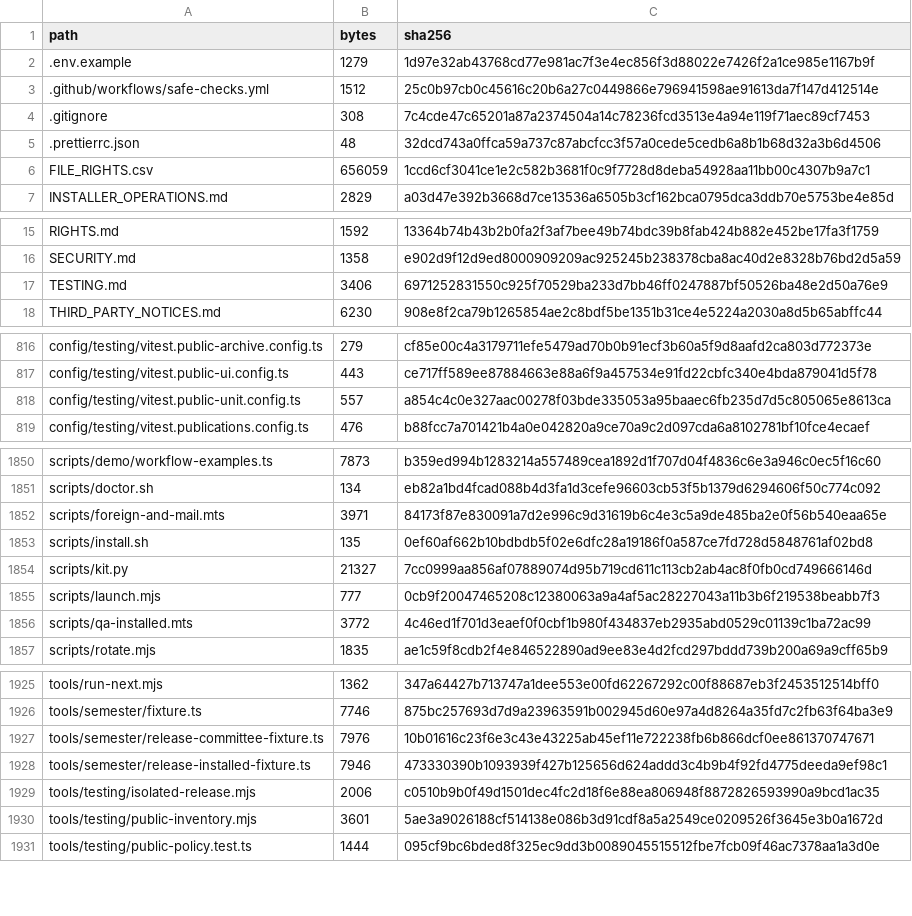
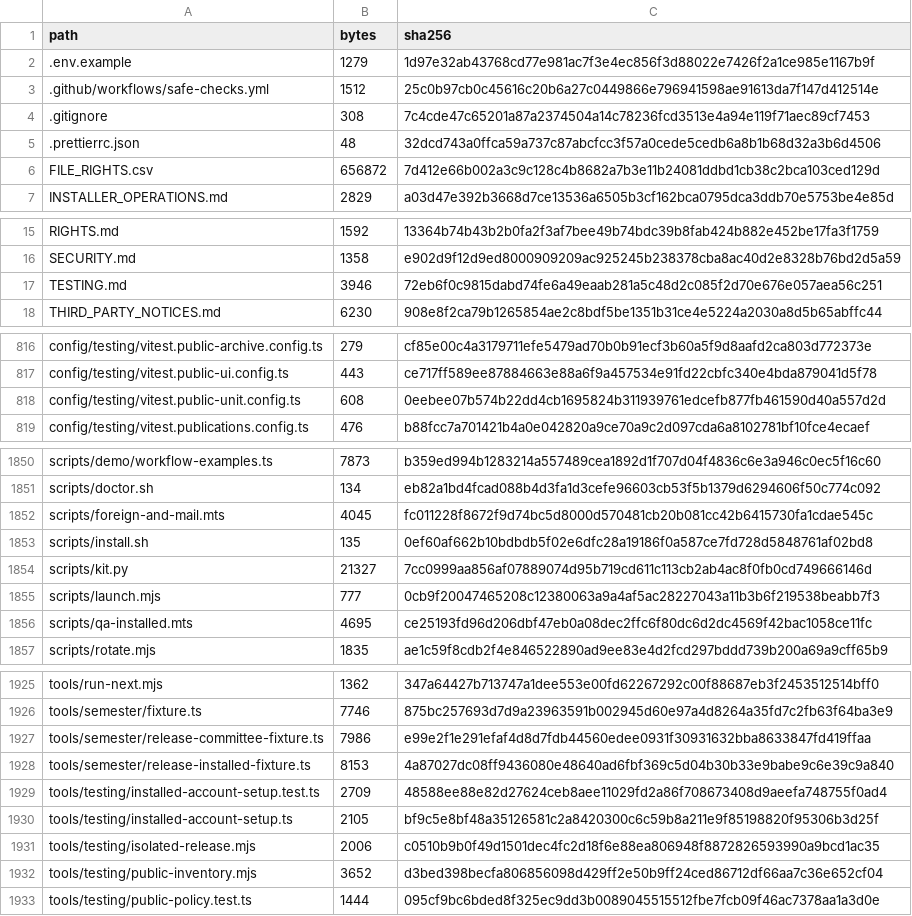
Before and after one commit to MoayadAlshehry/capstone-repository, a CSV file: SOURCE_MANIFEST.csv, drawn as a sheet; only a part is shown, gaps mark what is left out; the diff covers the shown part only.

```diff
--- a/SOURCE_MANIFEST.csv
+++ b/SOURCE_MANIFEST.csv
@@ -5,3 +5,3 @@ path,bytes,sha256
 .prettierrc.json,48,32dcd743a0ffca59a737c87abcfcc3f57a0cede5cedb6a8b1b68d32a3b6d4506
-FILE_RIGHTS.csv,656059,1ccd6cf3041ce1e2c582b3681f0c9f7728d8deba54928aa11bb00c4307b9a7c1
+FILE_RIGHTS.csv,656872,7d412e66b002a3c9c128c4b8682a7b3e11b24081ddbd1cb38c2bca103ced129d
 INSTALLER_OPERATIONS.md,2829,a03d47e392b3668d7ce13536a6505b3cf162bca0795dca3ddb70e5753be4e85d
@@ -16,3 +16,3 @@ RIGHTS.md,1592,13364b74b43b2b0fa2f3af7bee49b74bdc39b8fab424b882e452be17fa3f1759
 SECURITY.md,1358,e902d9f12d9ed8000909209ac925245b238378cba8ac40d2e8328b76bd2d5a59
-TESTING.md,3406,6971252831550c925f70529ba233d7bb46ff0247887bf50526ba48e2d50a76e9
+TESTING.md,3946,72eb6f0c9815dabd74fe6a49eaab281a5c48d2c085f2d70e676e057aea56c251
 THIRD_PARTY_NOTICES.md,6230,908e8f2ca79b1265854ae2c8bdf5be1351b31ce4e5224a2030a8d5b65abffc44
@@ -817,3 +817,3 @@ config/testing/vitest.public-archive.config.ts,279,cf85e00c4a3179711efe5479ad70b
 config/testing/vitest.public-ui.config.ts,443,ce717ff589ee87884663e88a6f9a457534e91fd22cbfc340e4bda879041d5f78
-config/testing/vitest.public-unit.config.ts,557,a854c4c0e327aac00278f03bde335053a95baaec6fb235d7d5c805065e8613ca
+config/testing/vitest.public-unit.config.ts,608,0eebee07b574b22dd4cb1695824b311939761edcefb877fb461590d40a557d2d
 config/testing/vitest.publications.config.ts,476,b88fcc7a701421b4a0e042820a9ce70a9c2d097cda6a8102781bf10fce4ecaef
@@ -1851,3 +1851,3 @@ scripts/demo/workflow-examples.ts,7873,b359ed994b1283214a557489cea1892d1f707d04f
 scripts/doctor.sh,134,eb82a1bd4fcad088b4d3fa1d3cefe96603cb53f5b1379d6294606f50c774c092
-scripts/foreign-and-mail.mts,3971,84173f87e830091a7d2e996c9d31619b6c4e3c5a9de485ba2e0f56b540eaa65e
+scripts/foreign-and-mail.mts,4045,fc011228f8672f9d74bc5d8000d570481cb20b081cc42b6415730fa1cdae545c
 scripts/install.sh,135,0ef60af662b10bdbdb5f02e6dfc28a19186f0a587ce7fd728d5848761af02bd8
@@ -1855,3 +1855,3 @@ scripts/kit.py,21327,7cc0999aa856af07889074d95b719cd611c113cb2ab4ac8f0fb0cd74966
 scripts/launch.mjs,777,0cb9f20047465208c12380063a9a4af5ac28227043a11b3b6f219538beabb7f3
-scripts/qa-installed.mts,3772,4c46ed1f701d3eaef0f0cbf1b980f434837eb2935abd0529c01139c1ba72ac99
+scripts/qa-installed.mts,4695,ce25193fd96d206dbf47eb0a08dec2ffc6f80dc6d2dc4569f42bac1058ce11fc
 scripts/rotate.mjs,1835,ae1c59f8cdb2f4e846522890ad9ee83e4d2fcd297bddd739b200a69a9cff65b9
@@ -1926,6 +1926,8 @@ tools/run-next.mjs,1362,347a64427b713747a1dee553e00fd62267292c00f88687eb3f245351
 tools/semester/fixture.ts,7746,875bc257693d7d9a23963591b002945d60e97a4d8264a35fd7c2fb63f64ba3e9
-tools/semester/release-committee-fixture.ts,7976,10b01616c23f6e3c43e43225ab45ef11e722238fb6b866dcf0ee861370747671
-tools/semester/release-installed-fixture.ts,7946,473330390b1093939f427b125656d624addd3c4b9b4f92fd4775deeda9ef98c1
+tools/semester/release-committee-fixture.ts,7986,e99e2f1e291efaf4d8d7fdb44560edee0931f30931632bba8633847fd419ffaa
+tools/semester/release-installed-fixture.ts,8153,4a87027dc08ff9436080e48640ad6fbf369c5d04b30b33e9babe9c6e39c9a840
+tools/testing/installed-account-setup.test.ts,2709,48588ee88e82d27624ceb8aee11029fd2a86f708673408d9aeefa748755f0ad4
+tools/testing/installed-account-setup.ts,2105,bf9c5e8bf48a35126581c2a8420300c6c59b8a211e9f85198820f95306b3d25f
 tools/testing/isolated-release.mjs,2006,c0510b9b0f49d1501dec4fc2d18f6e88ea806948f8872826593990a9bcd1ac35
-tools/testing/public-inventory.mjs,3601,5ae3a9026188cf514138e086b3d91cdf8a5a2549ce0209526f3645e3b0a1672d
+tools/testing/public-inventory.mjs,3652,d3bed398becfa806856098d429ff2e50b9ff24ced86712df66aa7c36e652cf04
 tools/testing/public-policy.test.ts,1444,095cf9bc6bded8f325ec9dd3b0089045515512fbe7fcb09f46ac7378aa1a3d0e
```
Also changed, not shown: 2 edited cells elsewhere in this file, FILE_RIGHTS.csv, 10 other files.
